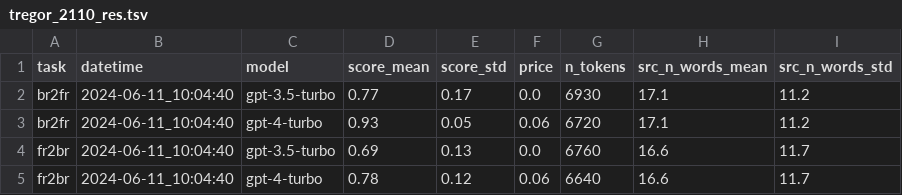
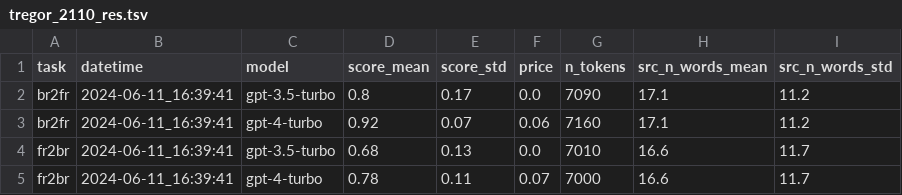
Before and after one commit to marxav/score_br_model, a TSV file: tregor_2110_res.tsv, drawn as a sheet.

```diff
--- a/tregor_2110_res.tsv
+++ b/tregor_2110_res.tsv
@@ -1,5 +1,5 @@
 task	datetime	model	score_mean	score_std	price	n_tokens	src_n_words_mean	src_n_words_std
-br2fr	2024-06-11_10:04:40	gpt-3.5-turbo	0.77	0.17	0.0	6930	17.1	11.2
-br2fr	2024-06-11_10:04:40	gpt-4-turbo	0.93	0.05	0.06	6720	17.1	11.2
-fr2br	2024-06-11_10:04:40	gpt-3.5-turbo	0.69	0.13	0.0	6760	16.6	11.7
-fr2br	2024-06-11_10:04:40	gpt-4-turbo	0.78	0.12	0.06	6640	16.6	11.7
+br2fr	2024-06-11_16:39:41	gpt-3.5-turbo	0.8	0.17	0.0	7090	17.1	11.2
+br2fr	2024-06-11_16:39:41	gpt-4-turbo	0.92	0.07	0.06	7160	17.1	11.2
+fr2br	2024-06-11_16:39:41	gpt-3.5-turbo	0.68	0.13	0.0	7010	16.6	11.7
+fr2br	2024-06-11_16:39:41	gpt-4-turbo	0.78	0.11	0.07	7000	16.6	11.7
```
Also changed, not shown: samples.tsv, samples_logs.tsv, 7 other files.
